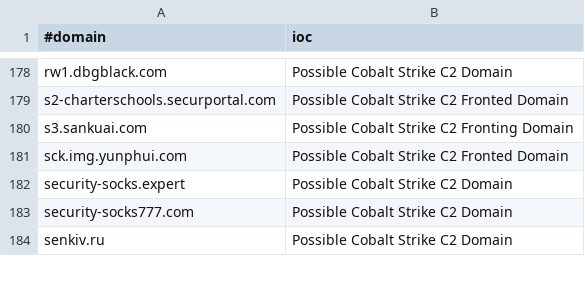
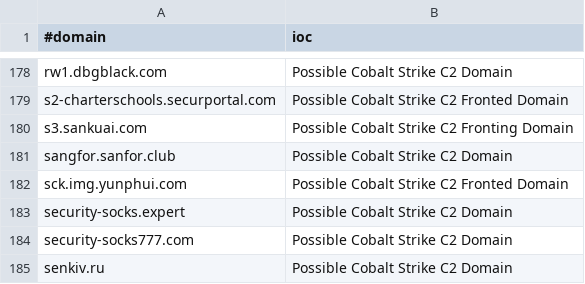
Before and after one commit to VictorCuralea/public-threat-intel-feeds, a CSV file: rawdata/c2intelfeeds/domainC2s-30day-filter-abused.csv, drawn as a sheet; only a part is shown, gaps mark what is left out; the diff names each change by its address in the sheet, - before the commit and + after, or states it on an @@ line.

```diff
--- a/rawdata/c2intelfeeds/domainC2s-30day-filter-abused.csv
+++ b/rawdata/c2intelfeeds/domainC2s-30day-filter-abused.csv
+row 181: sangfor.sanfor.club | Possible Cobalt Strike C2 Domain
```
Also changed, not shown: rawdata/c2intelfeeds/IPC2s-30day.csv, rawdata/c2intelfeeds/domainC2s.csv, 27 other files.
